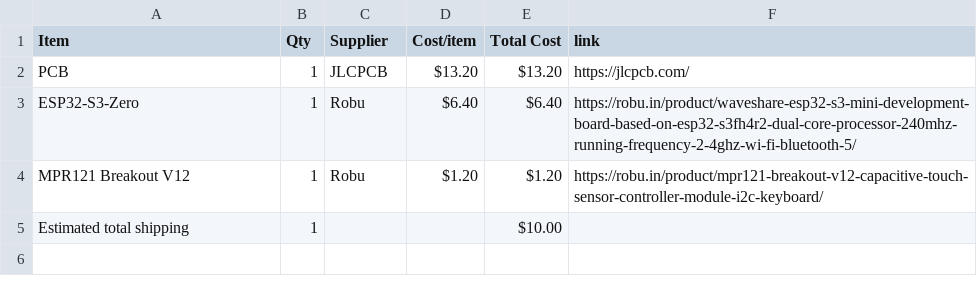
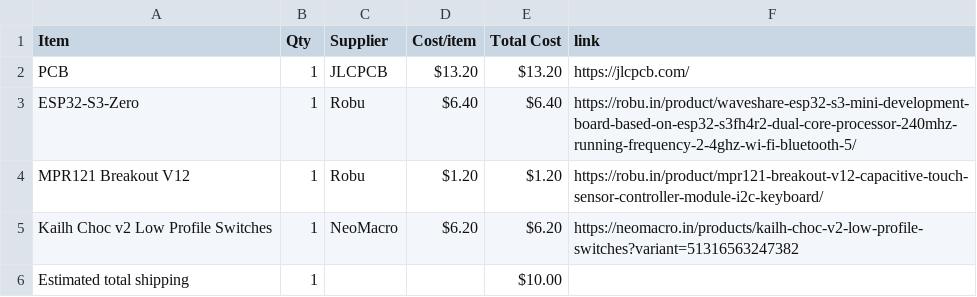
Before and after one commit to wldd22/octa-chord, a CSV file: BOM.csv, drawn as a sheet.

Commit message:
Sync Octa Chord from Half Life

```diff
--- a/BOM.csv
+++ b/BOM.csv
@@ -4,2 +4,3 @@ ESP32-S3-Zero,1,Robu,$6.40,$6.40,https://robu.in/product/waveshare-esp32-s3-mini
 MPR121 Breakout V12,1,Robu,$1.20,$1.20,https://robu.in/product/mpr121-breakout-v12-capacitive-touch-sensor-controller-module-i2c-keyboard/
+Kailh Choc v2 Low Profile Switches,1,NeoMacro,$6.20,$6.20,https://neomacro.in/products/kailh-choc-v2-low-profile-switches?variant=51316563247382
 Estimated total shipping,1,,,$10.00,
```
